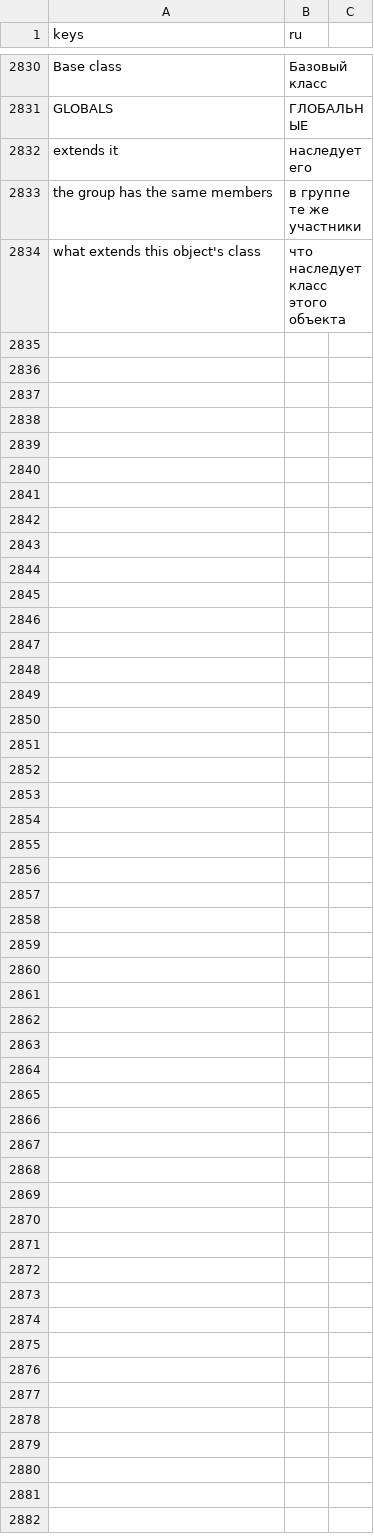
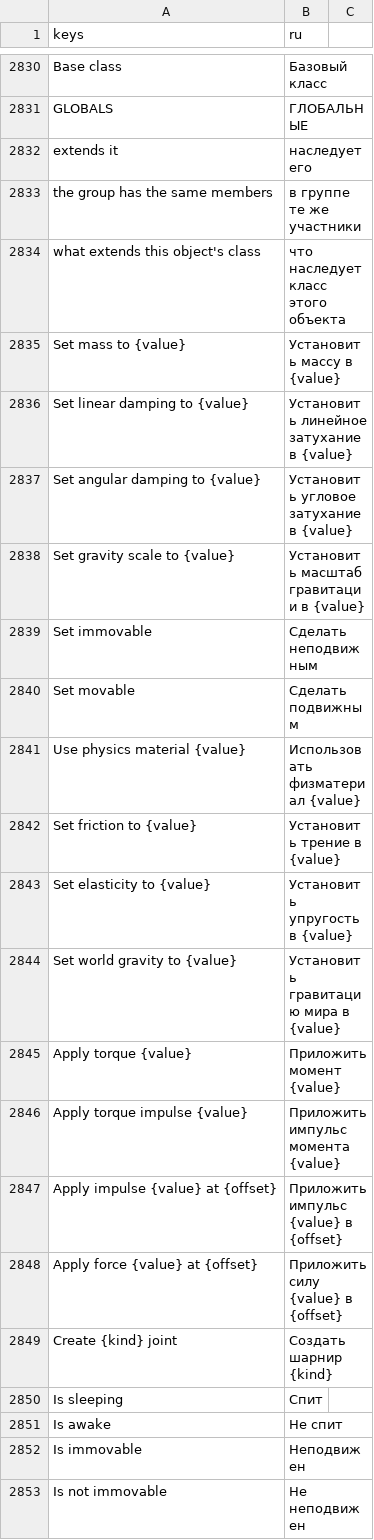
Before and after one commit to SalmanShhh/Godot-EventSheet-Visual-Scripting, a CSV file: addons/eventsheet/translations/ru.csv, drawn as a sheet; only a part is shown, gaps mark what is left out; the diff covers the shown part only.

```diff
--- a/addons/eventsheet/translations/ru.csv
+++ b/addons/eventsheet/translations/ru.csv
@@ -2858 +2858,20 @@ the group has the same members,в группе те же участники
 what extends this object's class,что наследует класс этого объекта
+Set mass to {value},Установить массу в {value}
+Set linear damping to {value},Установить линейное затухание в {value}
+Set angular damping to {value},Установить угловое затухание в {value}
+Set gravity scale to {value},Установить масштаб гравитации в {value}
+Set immovable,Сделать неподвижным
+Set movable,Сделать подвижным
+Use physics material {value},Использовать физматериал {value}
+Set friction to {value},Установить трение в {value}
+Set elasticity to {value},Установить упругость в {value}
+Set world gravity to {value},Установить гравитацию мира в {value}
+Apply torque {value},Приложить момент {value}
+Apply torque impulse {value},Приложить импульс момента {value}
+Apply impulse {value} at {offset},Приложить импульс {value} в {offset}
+Apply force {value} at {offset},Приложить силу {value} в {offset}
+Create {kind} joint,Создать шарнир {kind}
+Is sleeping,Спит
+Is awake,Не спит
+Is immovable,Неподвижен
+Is not immovable,Не неподвижен
```
Also changed, not shown: 51 added rows elsewhere in this file, addons/eventsheet/translations/es.csv, addons/eventsheet/translations/fr.csv, 6 other files.
